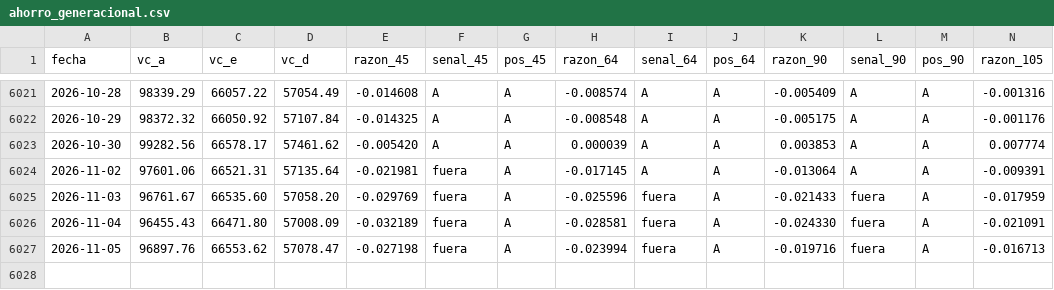
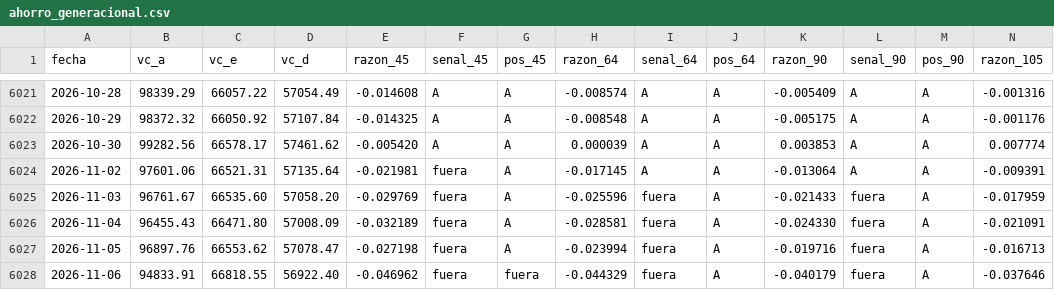
Before and after one commit to rodrigoaguirrediaz6644/alphadata-beta, a CSV file: registro/ahorro_generacional.csv, drawn as a sheet; only a part is shown, gaps mark what is left out; rows hold the shown columns only; the diff names each change by its address in the sheet, - before the commit and + after, or states it on an @@ line.

```diff
--- a/registro/ahorro_generacional.csv
+++ b/registro/ahorro_generacional.csv
+row 6028: 2026-11-06 | 94833.91 | 66818.55 | 56922.40 | -0.046962 | fuera | fuera | -0.044329 | fuera | A | -0.040179 | fuera | A | -0.037646
```
